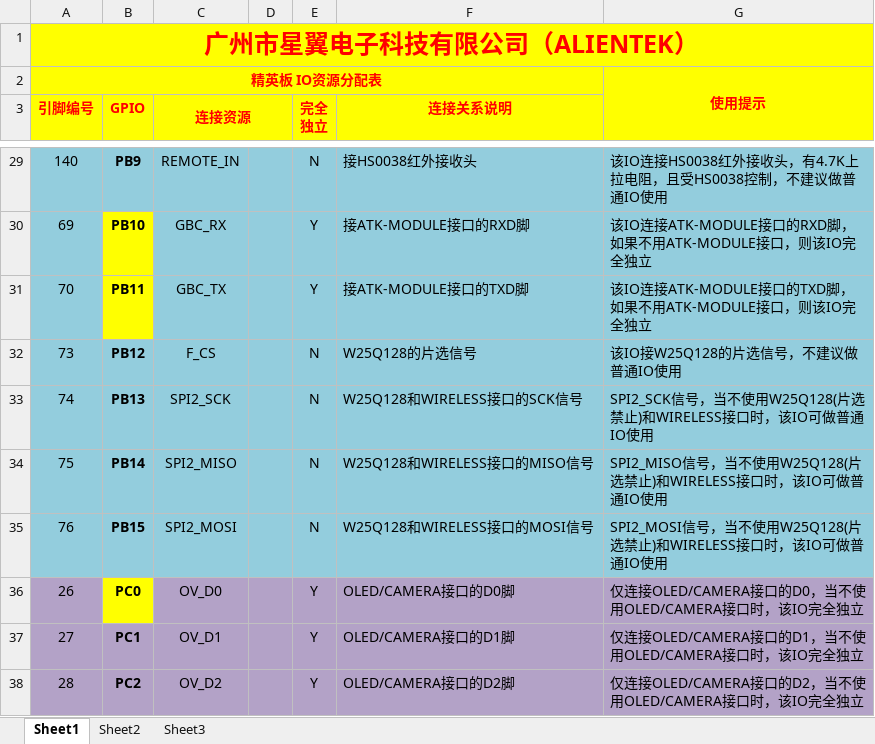
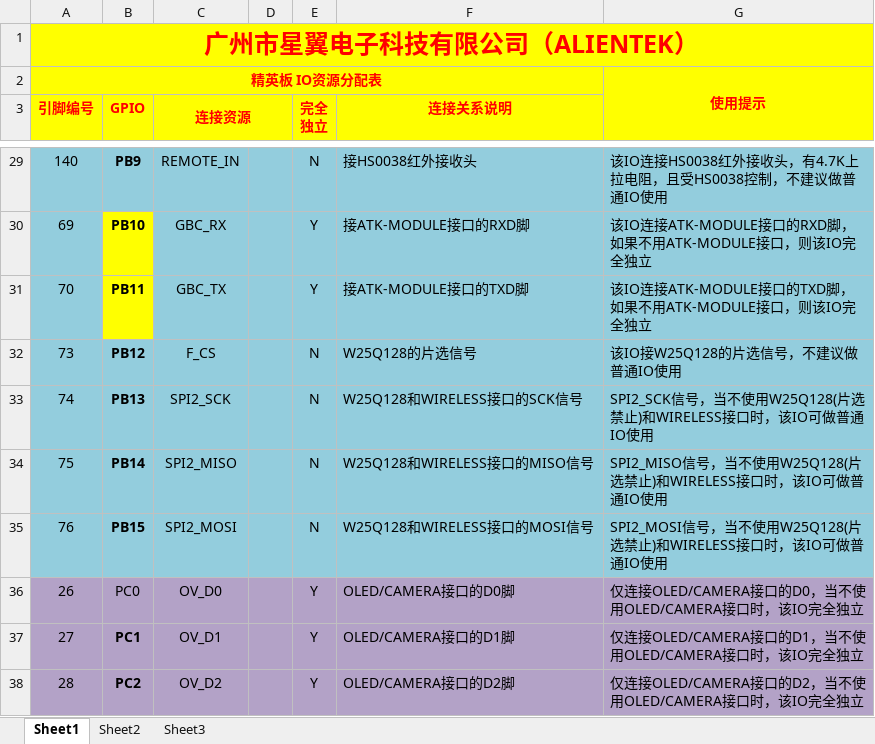
Before and after one commit to bandianxuediao/Breastfeeding_clock, an Excel workbook: DOC/精英板 IO引脚分配表.xlsx, sheet Sheet1, drawn as a sheet; only a part is shown, gaps mark what is left out; values as stored, in another font and other column widths than the file's, no borders; the diff names each change by its address in the sheet, - before the commit and + after, or states it on an @@ line.

```diff
--- a/DOC/精英板 IO引脚分配表.xlsx (sheet Sheet1)
+++ b/DOC/精英板 IO引脚分配表.xlsx (sheet Sheet1)
@@ B36 fill: #FFFF00 → #B3A2C7, bold: on → off @@
```
